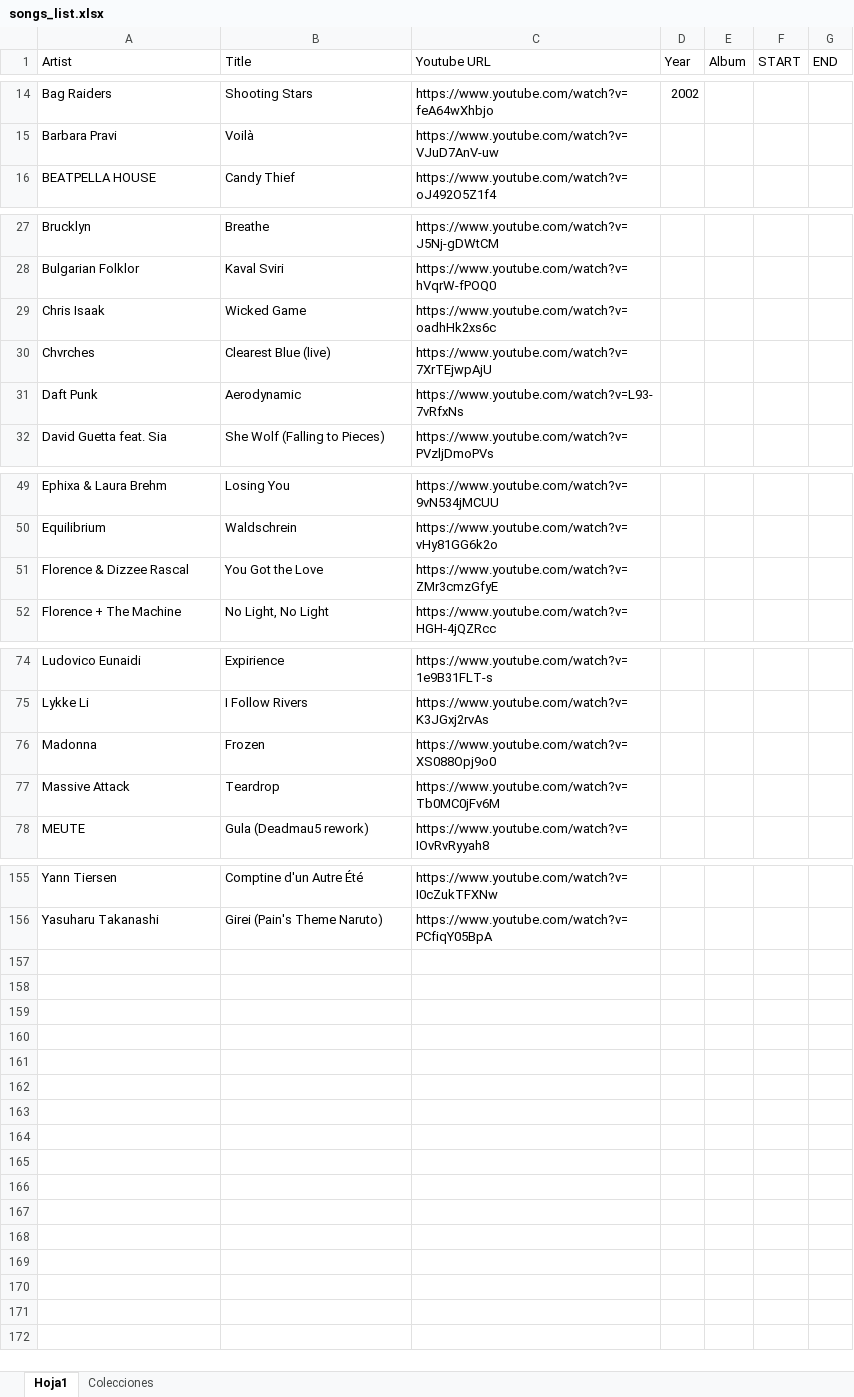
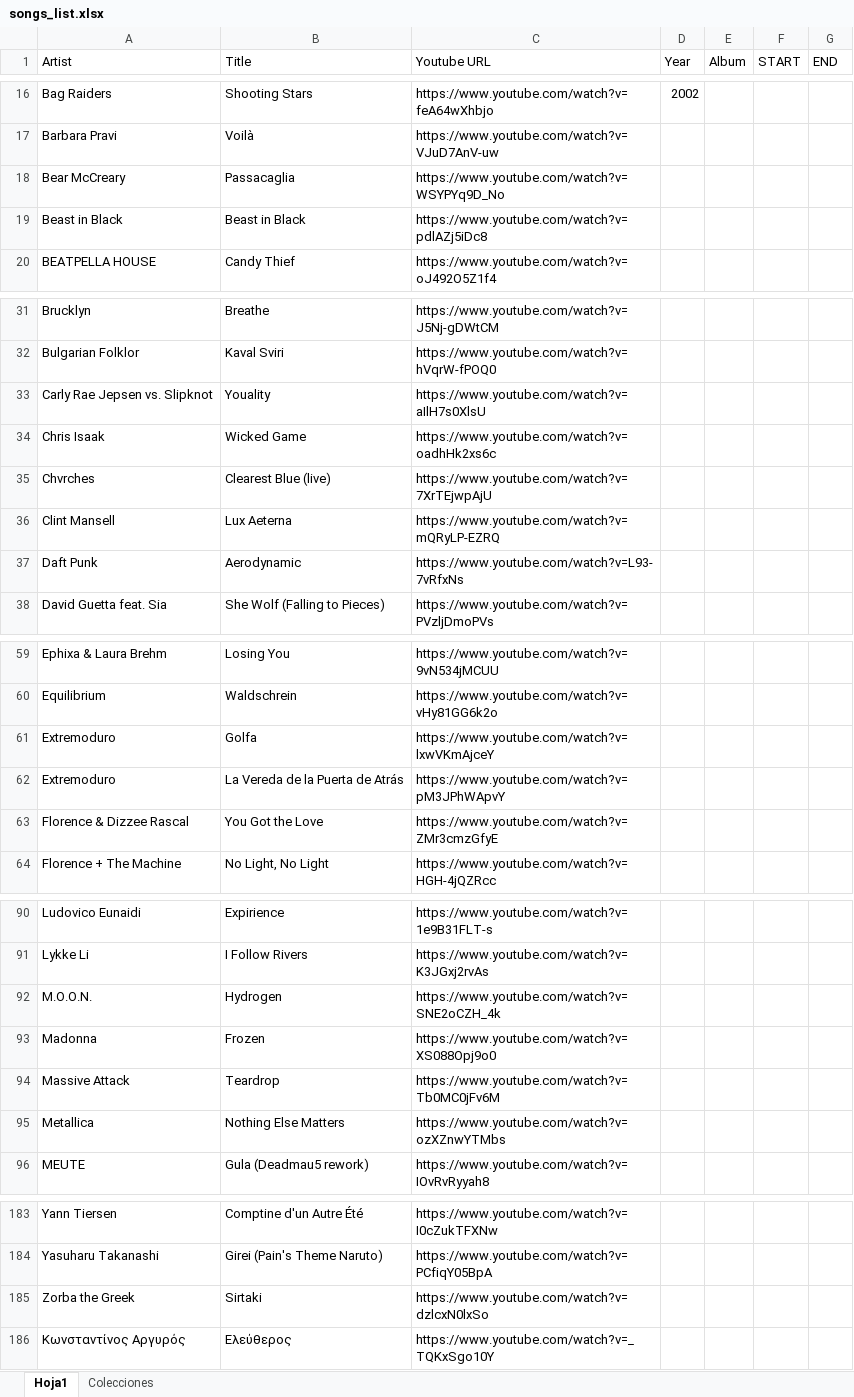
Before and after one commit to Hargonax/youtubeToMP3, an Excel workbook: src/main/resources/songs_list.xlsx, sheet Hoja1, drawn as a sheet; only a part is shown, gaps mark what is left out; values as stored, in another font and other column widths than the file's, no cell formats; the diff covers the shown part only; the diff names each change by its address in the sheet, - before the commit and + after, or states it on an @@ line.

```diff
--- a/src/main/resources/songs_list.xlsx (sheet Hoja1)
+++ b/src/main/resources/songs_list.xlsx (sheet Hoja1)
+row 18: Bear McCreary | Passacaglia | https://www.youtube.com/watch?v=WSYPYq9D_No
+row 19: Beast in Black | Beast in Black | https://www.youtube.com/watch?v=pdlAZj5iDc8
+row 33: Carly Rae Jepsen vs. Slipknot | Youality | https://www.youtube.com/watch?v=aIlH7s0XlsU
+row 36: Clint Mansell | Lux Aeterna | https://www.youtube.com/watch?v=mQRyLP-EZRQ
+row 61: Extremoduro | Golfa | https://www.youtube.com/watch?v=lxwVKmAjceY
+row 62: Extremoduro | La Vereda de la Puerta de Atrás | https://www.youtube.com/watch?v=pM3JPhWApvY
+row 92: M.O.O.N. | Hydrogen | https://www.youtube.com/watch?v=SNE2oCZH_4k
+row 95: Metallica | Nothing Else Matters | https://www.youtube.com/watch?v=ozXZnwYTMbs
+row 185: Zorba the Greek | Sirtaki | https://www.youtube.com/watch?v=dzlcxN0lxSo
+row 186: Κωνσταντίνος Αργυρός | Ελεύθερος | https://www.youtube.com/watch?v=_TQKxSgo10Y
```
Also changed, not shown: 20 added rows elsewhere in this sheet, cell formats.
